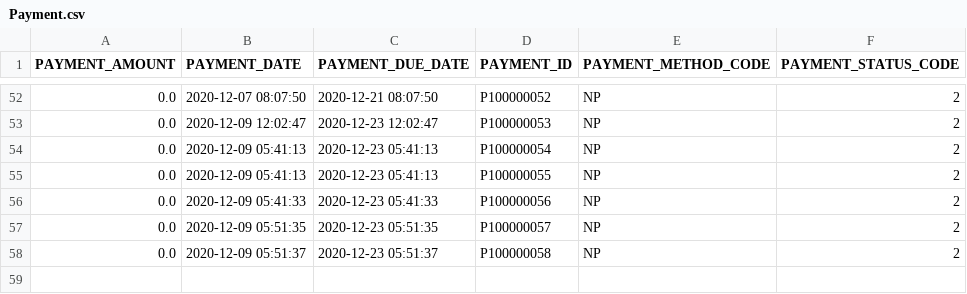
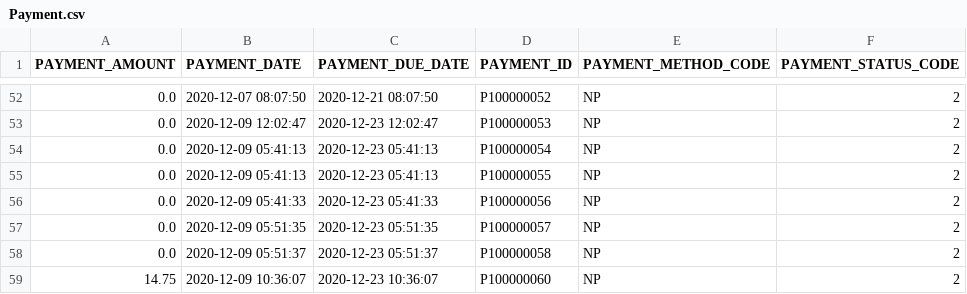
Before and after one commit to sejarasakura/DSA-Group-3-Assignment, a CSV file: WebApplication/data/Payment.csv, drawn as a sheet; only a part is shown, gaps mark what is left out; the diff names each change by its address in the sheet, - before the commit and + after, or states it on an @@ line.

```diff
--- a/WebApplication/data/Payment.csv
+++ b/WebApplication/data/Payment.csv
+row 59: 14.75 | 2020-12-09 10:36:07 | 2020-12-23 10:36:07 | P100000060 | NP | 2
```
Also changed, not shown: WebApplication/data/Booking.csv, WebApplication/data/Driver.csv, 11 other files.
